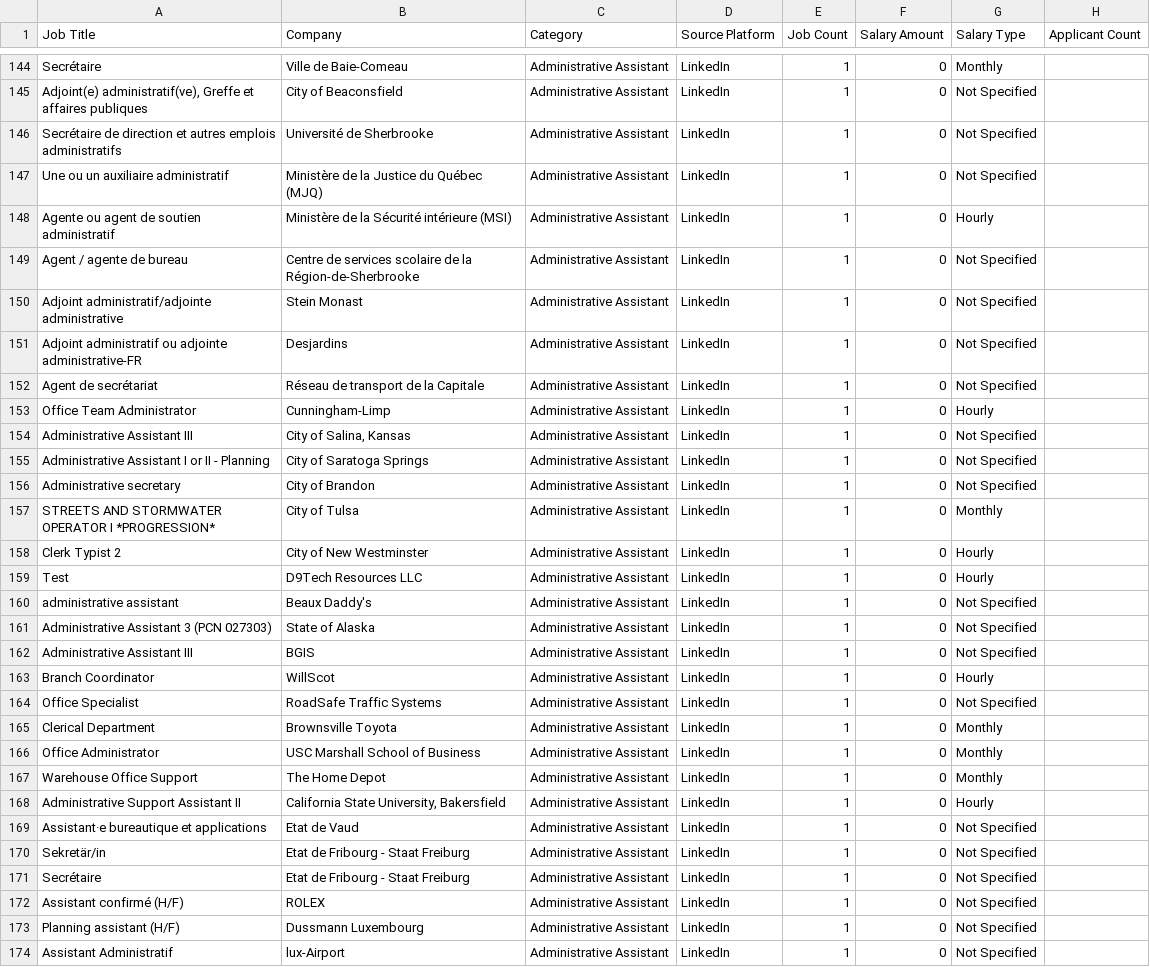
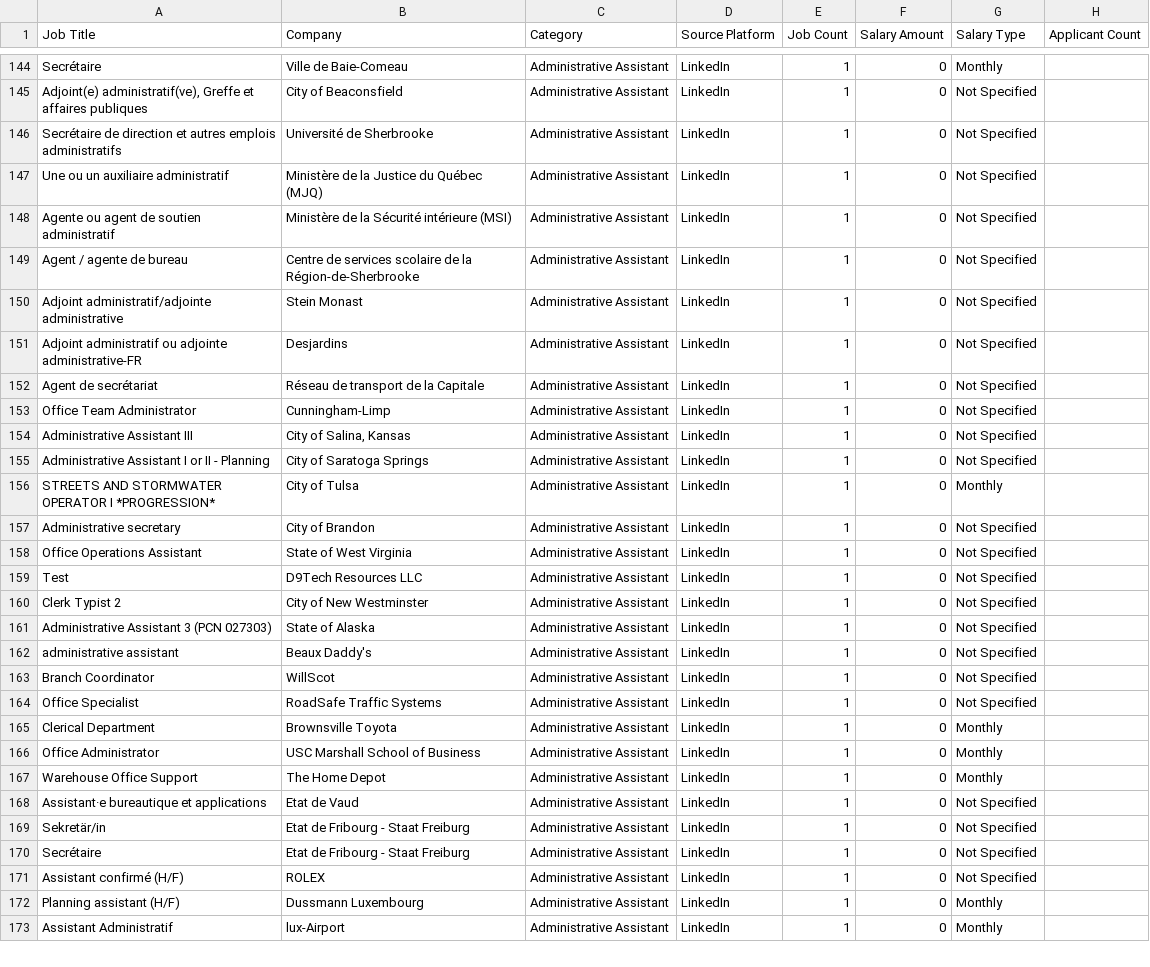
Before and after one commit to mohsinbaouba7-eng/mauritania-job-tracker, a CSV file: mauritania_all_data_jobs.csv, drawn as a sheet; only a part is shown, gaps mark what is left out; the diff covers the shown part only.

```diff
--- a/mauritania_all_data_jobs.csv
+++ b/mauritania_all_data_jobs.csv
@@ -147,3 +147,3 @@ Secrétaire de direction et autres emplois administratifs,Université de Sherbro
 Une ou un auxiliaire administratif,Ministère de la Justice du Québec (MJQ),Administrative Assistant,LinkedIn,1,0,Not Specified,
-Agente ou agent de soutien administratif,Ministère de la Sécurité intérieure (MSI),Administrative Assistant,LinkedIn,1,0,Hourly,
+Agente ou agent de soutien administratif,Ministère de la Sécurité intérieure (MSI),Administrative Assistant,LinkedIn,1,0,Not Specified,
 Agent / agente de bureau,Centre de services scolaire de la Région-de-Sherbrooke,Administrative Assistant,LinkedIn,1,0,Not Specified,
@@ -152,13 +152,13 @@ Adjoint administratif ou adjointe administrative-FR,Desjardins,Administrative As
 Agent de secrétariat,Réseau de transport de la Capitale,Administrative Assistant,LinkedIn,1,0,Not Specified,
-Office Team Administrator,Cunningham-Limp,Administrative Assistant,LinkedIn,1,0,Hourly,
+Office Team Administrator,Cunningham-Limp,Administrative Assistant,LinkedIn,1,0,Not Specified,
 Administrative Assistant III,"City of Salina, Kansas",Administrative Assistant,LinkedIn,1,0,Not Specified,
 Administrative Assistant I or II - Planning,City of Saratoga Springs,Administrative Assistant,LinkedIn,1,0,Not Specified,
+STREETS AND STORMWATER OPERATOR I *PROGRESSION*,City of Tulsa,Administrative Assistant,LinkedIn,1,0,Monthly,
 Administrative secretary,City of Brandon,Administrative Assistant,LinkedIn,1,0,Not Specified,
-STREETS AND STORMWATER OPERATOR I *PROGRESSION*,City of Tulsa,Administrative Assistant,LinkedIn,1,0,Monthly,
-Clerk Typist 2,City of New Westminster,Administrative Assistant,LinkedIn,1,0,Hourly,
-Test,D9Tech Resources LLC,Administrative Assistant,LinkedIn,1,0,Hourly,
+Office Operations Assistant,State of West Virginia,Administrative Assistant,LinkedIn,1,0,Not Specified,
+Test,D9Tech Resources LLC,Administrative Assistant,LinkedIn,1,0,Not Specified,
+Clerk Typist 2,City of New Westminster,Administrative Assistant,LinkedIn,1,0,Not Specified,
+Administrative Assistant 3 (PCN 027303),State of Alaska,Administrative Assistant,LinkedIn,1,0,Not Specified,
 administrative assistant,Beaux Daddy's,Administrative Assistant,LinkedIn,1,0,Not Specified,
-Administrative Assistant 3 (PCN 027303),State of Alaska,Administrative Assistant,LinkedIn,1,0,Not Specified,
-Administrative Assistant III,BGIS,Administrative Assistant,LinkedIn,1,0,Not Specified,
-Branch Coordinator,WillScot,Administrative Assistant,LinkedIn,1,0,Hourly,
+Branch Coordinator,WillScot,Administrative Assistant,LinkedIn,1,0,Not Specified,
 Office Specialist,RoadSafe Traffic Systems,Administrative Assistant,LinkedIn,1,0,Not Specified,
@@ -167,3 +167,2 @@ Office Administrator,USC Marshall School of Business,Administrative Assistant,Li
 Warehouse Office Support,The Home Depot,Administrative Assistant,LinkedIn,1,0,Monthly,
-Administrative Support Assistant II,"California State University, Bakersfield",Administrative Assistant,LinkedIn,1,0,Hourly,
 Assistant·e bureautique et applications,Etat de Vaud,Administrative Assistant,LinkedIn,1,0,Not Specified,
@@ -172,3 +171,3 @@ Secrétaire,Etat de Fribourg - Staat Freiburg,Administrative Assistant,LinkedIn,
 Assistant confirmé (H/F),ROLEX,Administrative Assistant,LinkedIn,1,0,Not Specified,
-Planning assistant (H/F),Dussmann Luxembourg,Administrative Assistant,LinkedIn,1,0,Not Specified,
-Assistant Administratif,lux-Airport,Administrative Assistant,LinkedIn,1,0,Not Specified,
+Planning assistant (H/F),Dussmann Luxembourg,Administrative Assistant,LinkedIn,1,0,Monthly,
+Assistant Administratif,lux-Airport,Administrative Assistant,LinkedIn,1,0,Monthly,
```
Also changed, not shown: 8 added rows, 7 removed rows, 1 moved row and 18 edited cells elsewhere in this file.
